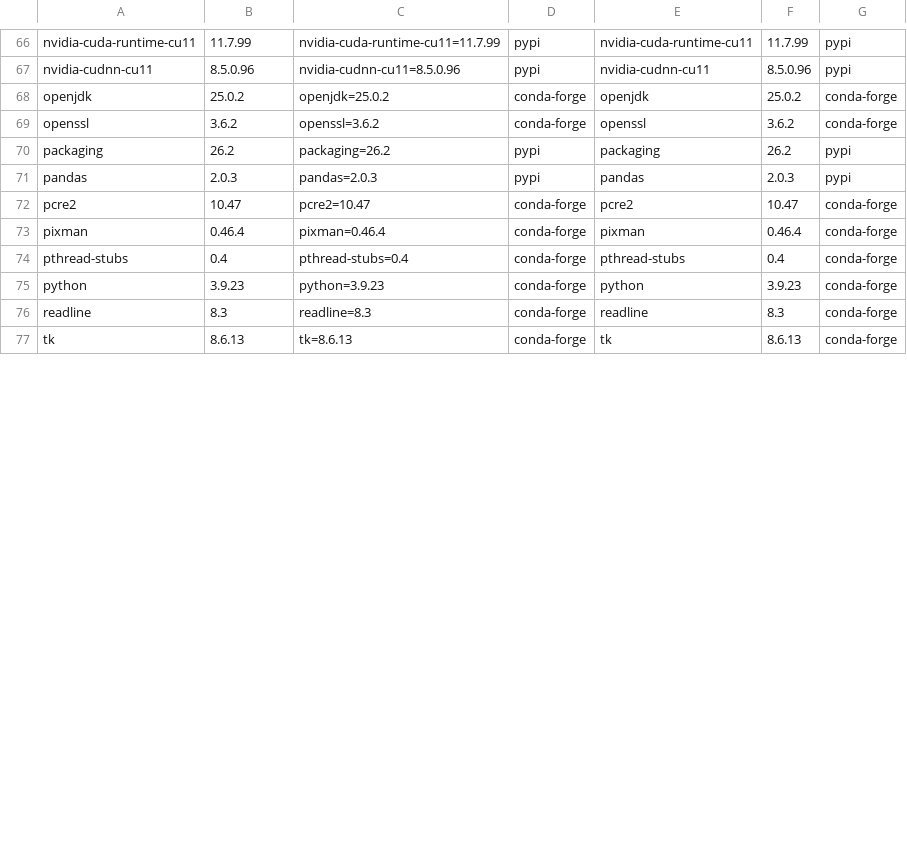
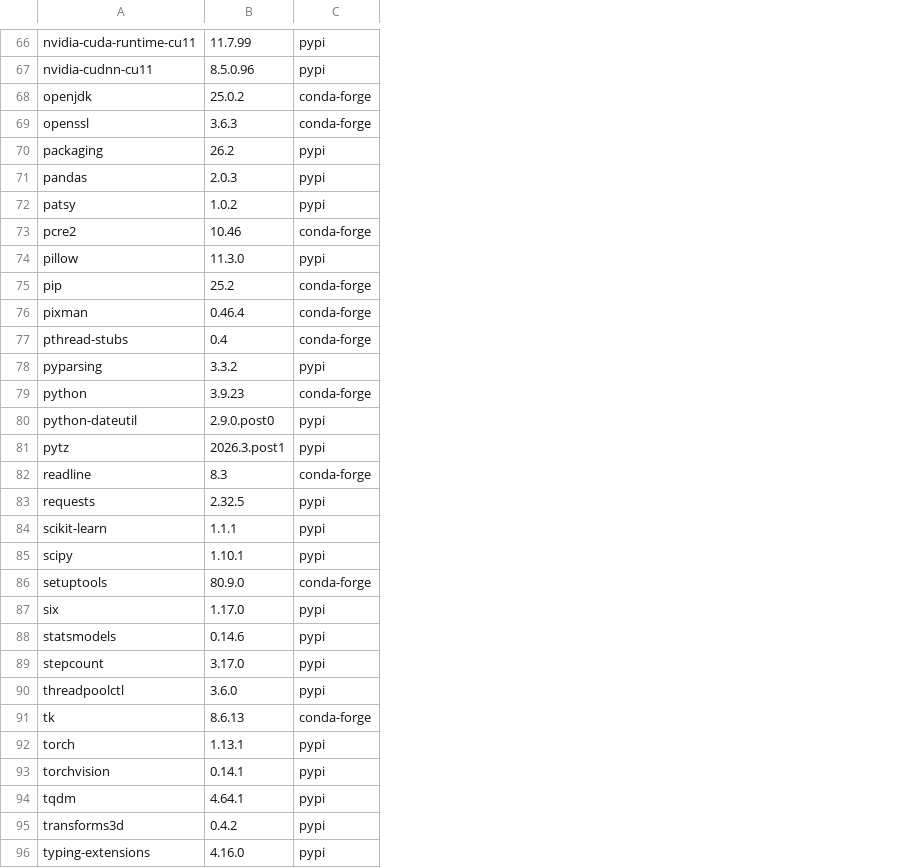
Before and after one commit to WAVES-Collaborative/WAVES, a CSV file: data/0_CONFIG/RAW/df_modules_stepcount.csv, drawn as a sheet; only a part is shown, gaps mark what is left out; removed rows and columns are numbered as before the commit, all else as after; the diff covers the shown part only; the diff names each change by its address in the sheet, - before the commit and + after, or states it on an @@ line.

```diff
--- a/data/0_CONFIG/RAW/df_modules_stepcount.csv
+++ b/data/0_CONFIG/RAW/df_modules_stepcount.csv
-column C, rows 66-77: nvidia-cuda-runtime-cu11=11.7.99 | nvidia-cudnn-cu11=8.5.0.96 | openjdk=25.0.2 | openssl=3.6.2 | packaging=26.2 | pandas=2.0.3 | pcre2=10.47 | pixman=0.46.4 | pthread-stubs=0.4 | python=3.9.23 | readline=8.3 | tk=8.6.13
-column D, rows 66-77: pypi | pypi | conda-forge | conda-forge | pypi | pypi | conda-forge | conda-forge | conda-forge | conda-forge | conda-forge | conda-forge
-column E, rows 66-77: nvidia-cuda-runtime-cu11 | nvidia-cudnn-cu11 | openjdk | openssl | packaging | pandas | pcre2 | pixman | pthread-stubs | python | readline | tk
-column F, rows 66-77: 11.7.99 | 8.5.0.96 | 25.0.2 | 3.6.2 | 26.2 | 2.0.3 | 10.47 | 0.46.4 | 0.4 | 3.9.23 | 8.3 | 8.6.13
-B69: 3.6.2
+B69: 3.6.3
+row 72: patsy | 1.0.2 | pypi
-B73: 10.47
+B73: 10.46
+row 74: pillow | 11.3.0 | pypi
+row 75: pip | 25.2 | conda-forge
+row 78: pyparsing | 3.3.2 | pypi
+row 80: python-dateutil | 2.9.0.post0 | pypi
+row 81: pytz | 2026.3.post1 | pypi
+row 83: requests | 2.32.5 | pypi
+row 84: scikit-learn | 1.1.1 | pypi
+row 85: scipy | 1.10.1 | pypi
+row 86: setuptools | 80.9.0 | conda-forge
+row 87: six | 1.17.0 | pypi
+row 88: statsmodels | 0.14.6 | pypi
+row 89: stepcount | 3.17.0 | pypi
+row 90: threadpoolctl | 3.6.0 | pypi
+row 92: torch | 1.13.1 | pypi
+row 93: torchvision | 0.14.1 | pypi
+row 94: tqdm | 4.64.1 | pypi
+row 95: transforms3d | 0.4.2 | pypi
+row 96: typing-extensions | 4.16.0 | pypi
```
Also changed, not shown: 5 added rows, 1 removed row and 26 edited cells elsewhere in this file, data/0_CONFIG/RAW/df_modules_actinet.csv, data/0_CONFIG/RAW/df_modules_oak1.0.csv, 5 other files.
